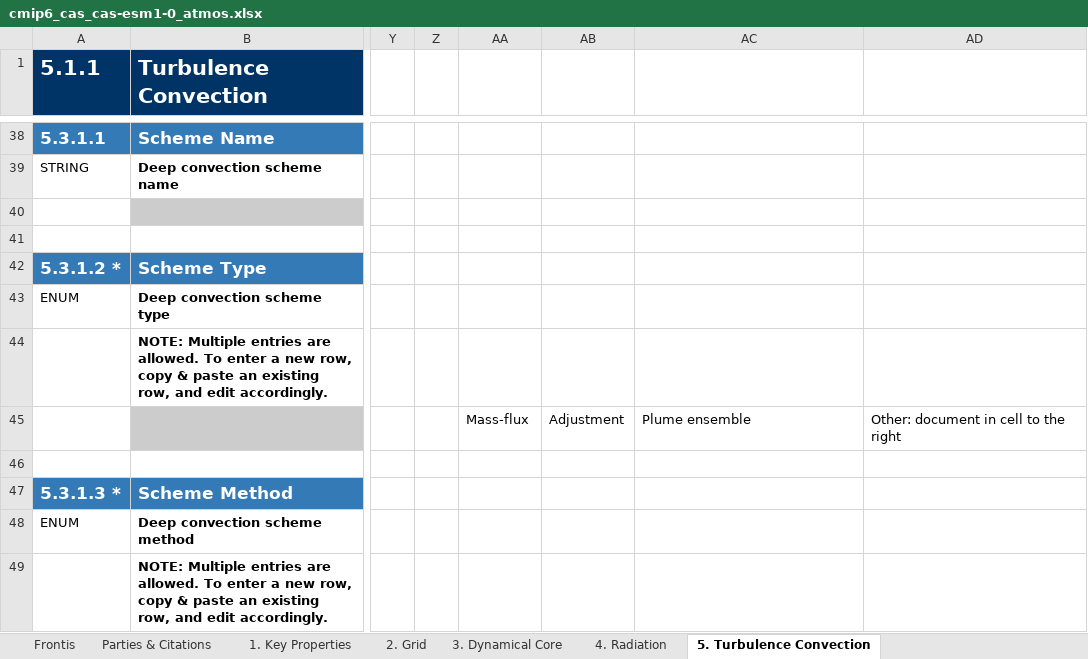
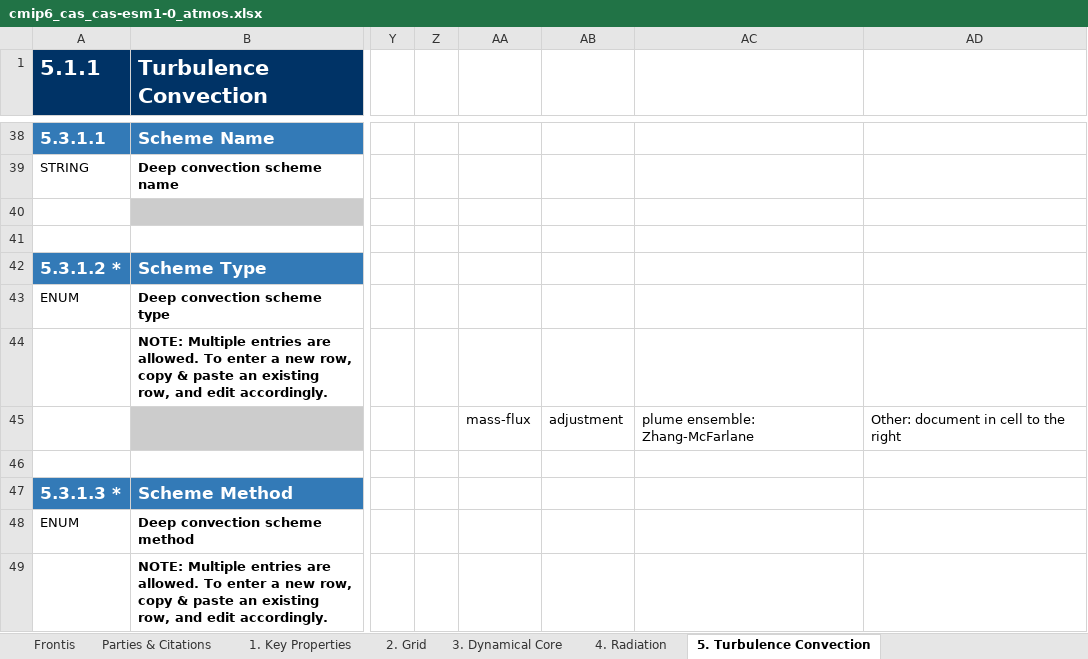
Before and after one commit to ES-DOC-INSTITUTIONAL/cas, an Excel workbook: cmip6/models/cas-esm1-0/cmip6_cas_cas-esm1-0_atmos.xlsx, sheet 5. Turbulence Convection, drawn as a sheet; only a part is shown, gaps mark what is left out; values as stored, in another font and other column widths than the file's, no borders; the diff covers the shown part only; the diff names each change by its address in the sheet, - before the commit and + after, or states it on an @@ line.

```diff
--- a/cmip6/models/cas-esm1-0/cmip6_cas_cas-esm1-0_atmos.xlsx (sheet 5. Turbulence Convection)
+++ b/cmip6/models/cas-esm1-0/cmip6_cas_cas-esm1-0_atmos.xlsx (sheet 5. Turbulence Convection)
-AA45: Mass-flux
+AA45: mass-flux
-AB45: Adjustment
+AB45: adjustment
-AC45: Plume ensemble
+AC45: plume ensemble: Zhang-McFarlane
```
Also changed, not shown: 1 added row, 1 removed row and 30 edited cells elsewhere in this sheet, sheet 4. Radiation, sheet 7. Cloud Scheme, sheet 3. Dynamical Core, sheet 9. Gravity Waves, sheet 2. Grid, sheet 1. Key Properties, 3 more sheets, cmip6/models/fgoals-f3-h/cmip6_cas_fgoals-f3-h_atmos.xlsx, cmip6/models/fgoals-f3-h/cmip6_cas_fgoals-f3-h_toplevel.xlsx, 20 other files.
